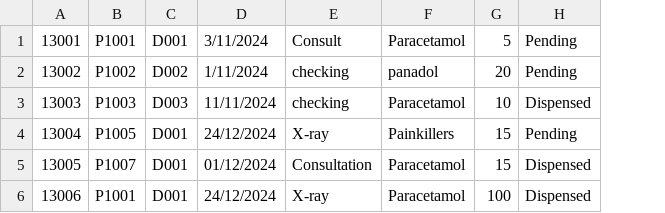
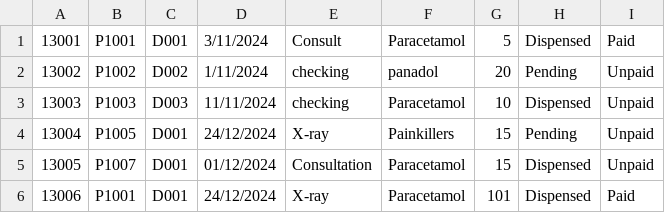
Before and after one commit to gladyswhm/SC2002_HMS_Project, a CSV file: SC2002 HMS Project/data/AppointmentOutcome_List.csv, drawn as a sheet; the diff names each change by its address in the sheet, - before the commit and + after, or states it on an @@ line.

```diff
--- a/SC2002 HMS Project/data/AppointmentOutcome_List.csv
+++ b/SC2002 HMS Project/data/AppointmentOutcome_List.csv
+column I, rows 1-6: Paid | Unpaid | Unpaid | Unpaid | Unpaid | Paid
-H1: Pending
+H1: Dispensed
-G6: 100
+G6: 101
```
Also changed, not shown: 6 other files.
